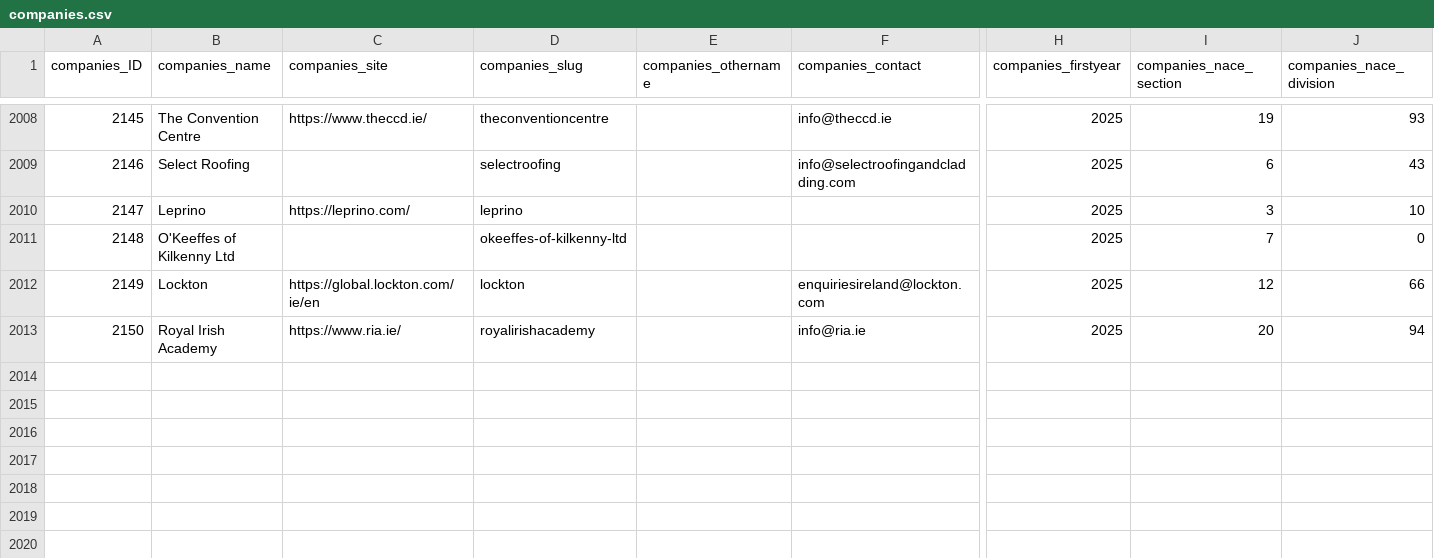
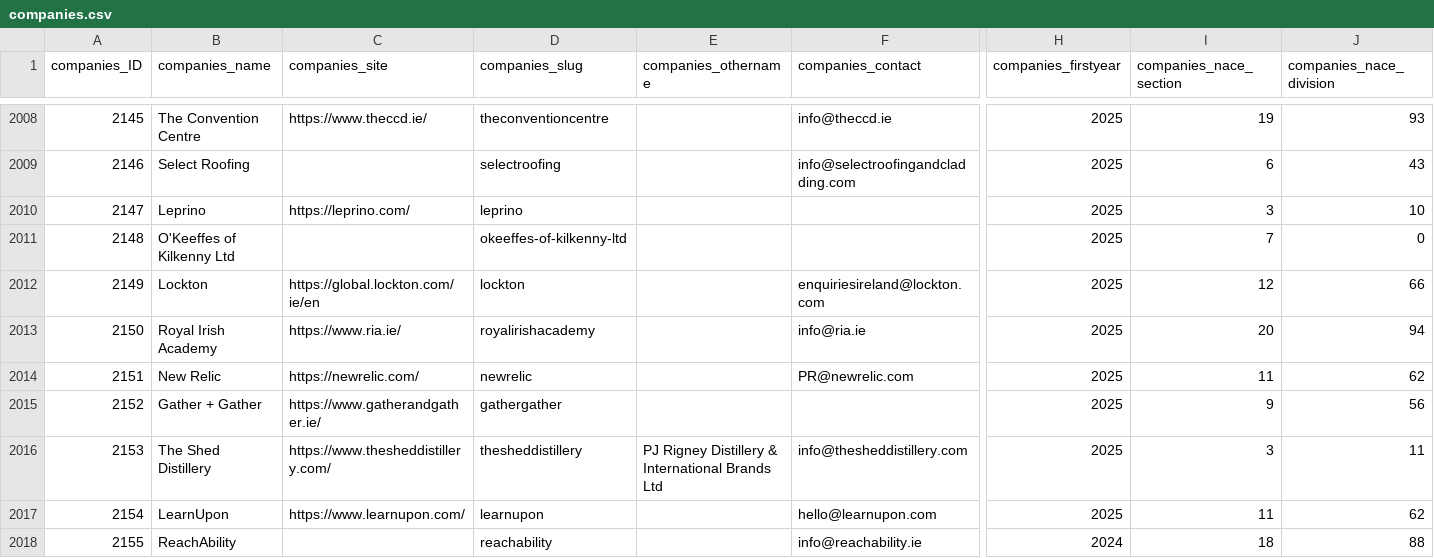
Before and after one commit to zenbuffy/irishGenderPayGap, a CSV file: companies.csv, drawn as a sheet; only a part is shown, gaps mark what is left out; rows hold the shown columns only; the diff names each change by its address in the sheet, - before the commit and + after, or states it on an @@ line.

Commit message:
Weekly data update 2026-11-23

```diff
--- a/companies.csv
+++ b/companies.csv
+row 2014: 2151 | New Relic | https://newrelic.com/ | newrelic |  | PR@newrelic.com | 2025 | 11 | 62
+row 2015: 2152 | Gather + Gather | https://www.gatherandgather.ie/ | gathergather |  |  | 2025 | 9 | 56
+row 2016: 2153 | The Shed Distillery | https://www.thesheddistillery.com/ | thesheddistillery | PJ Rigney Distillery & International Brands Ltd | info@thesheddistillery.com | 2025 | 3 | 11
+row 2017: 2154 | LearnUpon | https://www.learnupon.com/ | learnupon |  | hello@learnupon.com | 2025 | 11 | 62
+row 2018: 2155 | ReachAbility |  | reachability |  | info@reachability.ie | 2024 | 18 | 88
```
